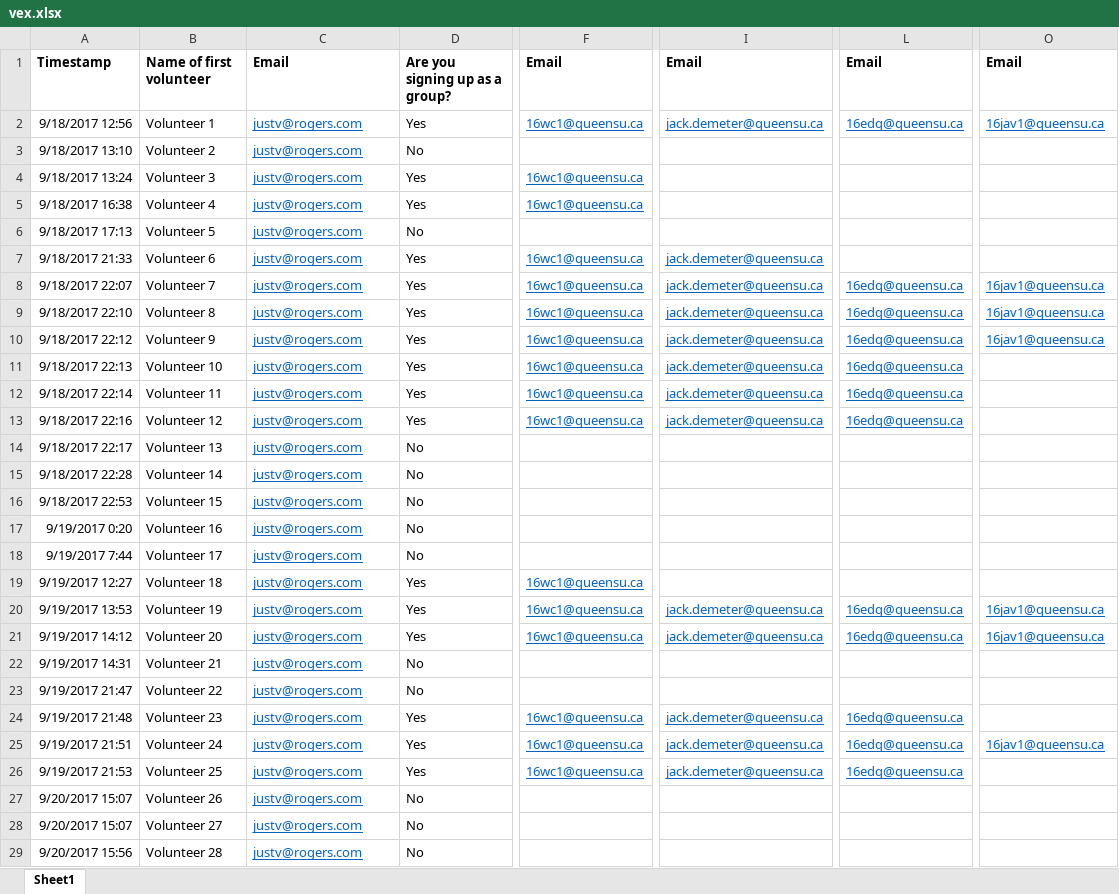
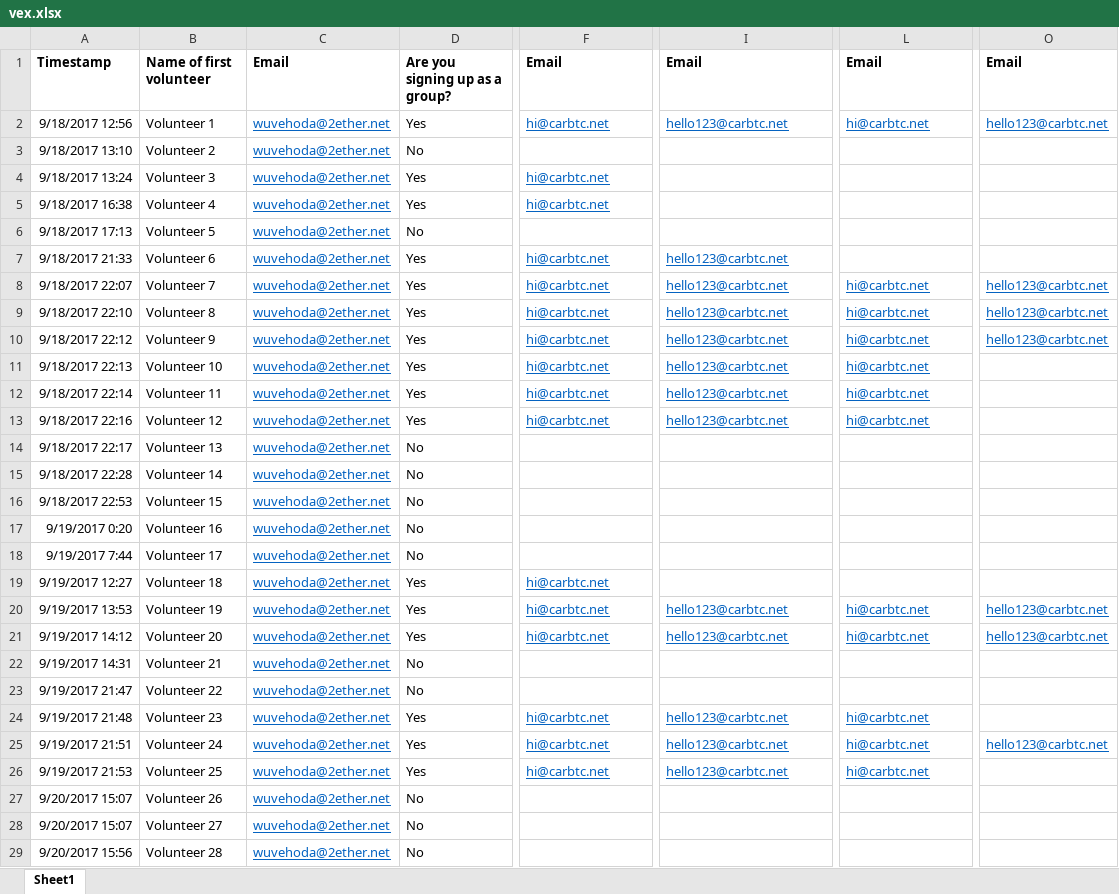
Before and after one commit to justinveiner/FixNCleanProject, an Excel workbook: vex.xlsx, sheet Sheet1, drawn as a sheet; only a part is shown, gaps mark what is left out; values as stored, in another font and other column widths than the file's, no borders; the diff covers the shown part only; the diff names each change by its address in the sheet, - before the commit and + after, or states it on an @@ line.

```diff
--- a/vex.xlsx (sheet Sheet1)
+++ b/vex.xlsx (sheet Sheet1)
-C2:C29: justv@rogers.com
+C2:C29: wuvehoda@2ether.net
-F2: 16wc1@queensu.ca
+F2: hi@carbtc.net
-I2: jack.demeter@queensu.ca
+I2: hello123@carbtc.net
-L2: 16edq@queensu.ca
+L2: hi@carbtc.net
-O2: 16jav1@queensu.ca
+O2: hello123@carbtc.net
-F4:F5: 16wc1@queensu.ca
+F4:F5: hi@carbtc.net
-F7:F13: 16wc1@queensu.ca
+F7:F13: hi@carbtc.net
-I7:I13: jack.demeter@queensu.ca
+I7:I13: hello123@carbtc.net
-L8:L13: 16edq@queensu.ca
+L8:L13: hi@carbtc.net
-O8:O10: 16jav1@queensu.ca
+O8:O10: hello123@carbtc.net
-F19:F21: 16wc1@queensu.ca
+F19:F21: hi@carbtc.net
-I20:I21: jack.demeter@queensu.ca
+I20:I21: hello123@carbtc.net
-L20:L21: 16edq@queensu.ca
+L20:L21: hi@carbtc.net
-O20:O21: 16jav1@queensu.ca
+O20:O21: hello123@carbtc.net
-F24:F26: 16wc1@queensu.ca
+F24:F26: hi@carbtc.net
-I24:I26: jack.demeter@queensu.ca
+I24:I26: hello123@carbtc.net
-L24:L26: 16edq@queensu.ca
+L24:L26: hi@carbtc.net
-O25: 16jav1@queensu.ca
+O25: hello123@carbtc.net
```
Also changed, not shown: 251 edited cells and cell formats elsewhere in this sheet, cEx.xlsx, 1 other file.
